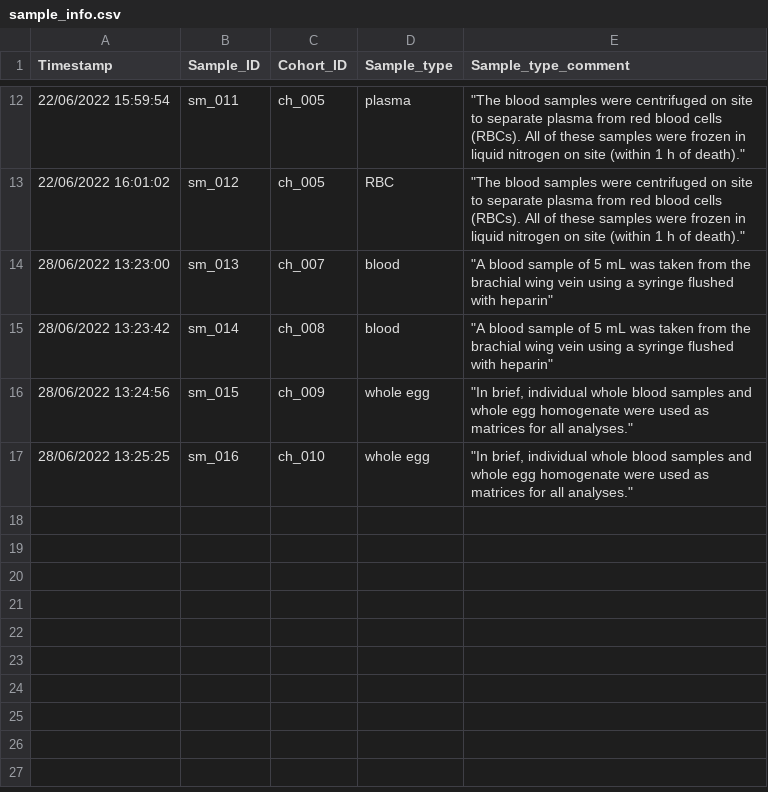
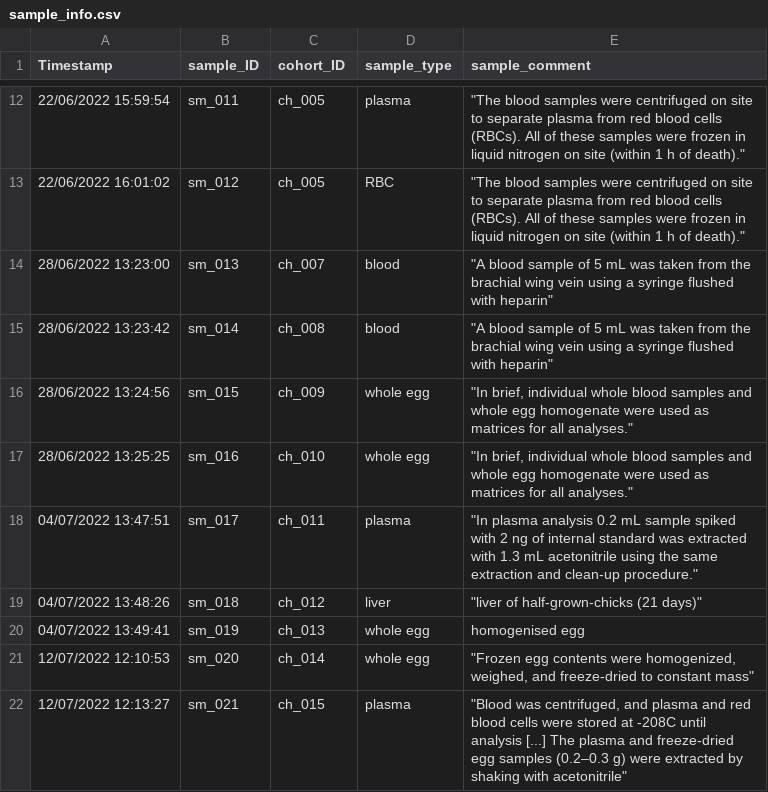
Before and after one commit to ThisIsLorenzo/PFAS_MA_MaternalTransfer_WildBirds, a CSV file: Data/sample_info.csv, drawn as a sheet; only a part is shown, gaps mark what is left out; the diff names each change by its address in the sheet, - before the commit and + after, or states it on an @@ line.

```diff
--- a/Data/sample_info.csv
+++ b/Data/sample_info.csv
-B1: Sample_ID
+B1: sample_ID
-C1: Cohort_ID
+C1: cohort_ID
-D1: Sample_type
+D1: sample_type
-E1: Sample_type_comment
+E1: sample_comment
+row 18: 04/07/2022 13:47:51 | sm_017 | ch_011 | plasma | "In plasma analysis 0.2 mL sample spiked with 2 ng of internal standard was extracted with 1.3 mL acetonitrile using the same extraction and clean-up procedure."
+row 19: 04/07/2022 13:48:26 | sm_018 | ch_012 | liver | "liver of half-grown-chicks (21 days)"
+row 20: 04/07/2022 13:49:41 | sm_019 | ch_013 | whole egg | homogenised egg
+row 21: 12/07/2022 12:10:53 | sm_020 | ch_014 | whole egg | "Frozen egg contents were homogenized, weighed, and freeze-dried to constant mass"
+row 22: 12/07/2022 12:13:27 | sm_021 | ch_015 | plasma | "Blood was centrifuged, and plasma and red blood cells were stored at -208C until analysis [...] The plasma and freeze-dried egg samples (0.2–0.3 g) were extracted by shaking with acetonitrile"
```
Also changed, not shown: Data/pfas_info.csv, Data/species_info.csv, 5 other files.
